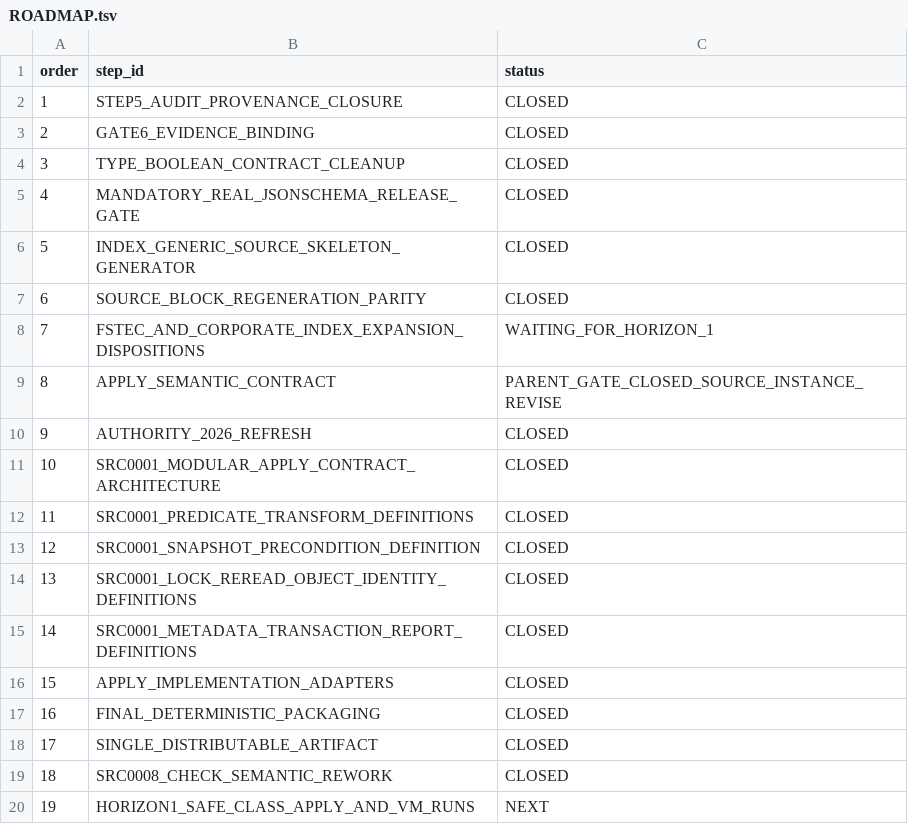
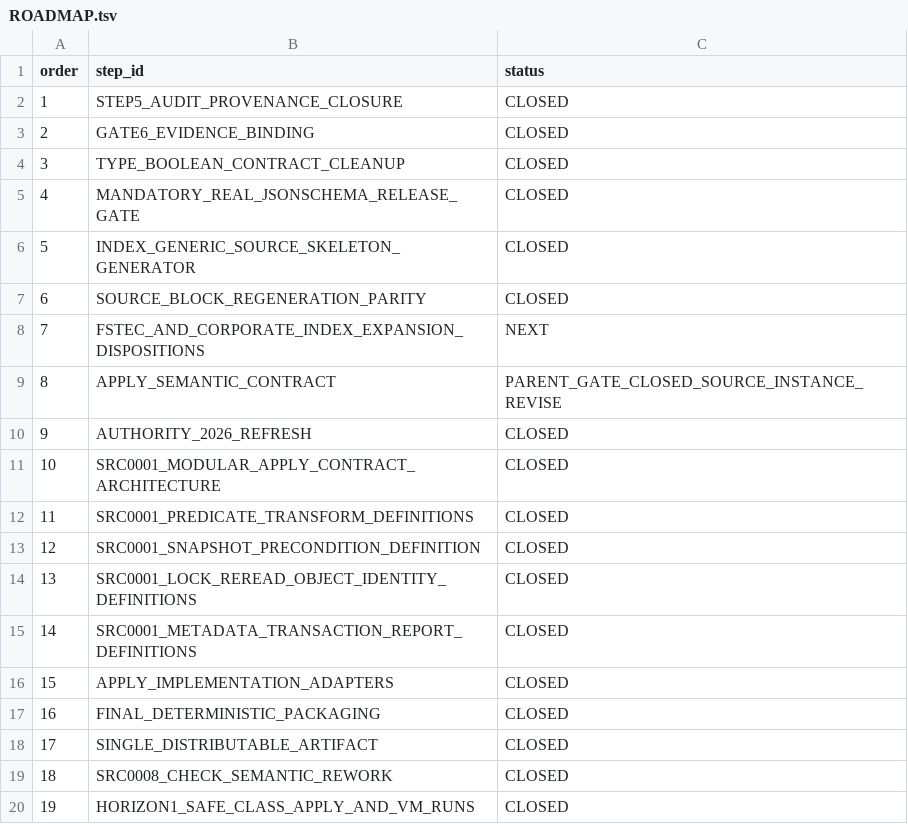
Before and after one commit to rasav65/SecureLinux-Policy, a TSV file: docs/ROADMAP.tsv, drawn as a sheet.

Commit message:
roadmap: горизонт 1 закрыт, NEXT — Step 7B
Было: HORIZON1_SAFE_CLASS_APPLY_AND_VM_RUNS — NEXT, Step 7B —
WAITING_FOR_HORIZON_1, хотя все восемь механизмов APPLY closed и приняты
ВМ-прогонами на семи поддерживаемых средах; класс G7 без APPLY не имел
основания в «Отложено сознательно»; SRC-0008 отложен «до отработки
шаблона механизма», шаблон отработан.

Стало: горизонт 1 — CLOSED, Step 7B — единственный NEXT. APPLY есть у
классов G1, G2, G4, G5, G6; G3 и G7 — вне горизонта 1 с основанием
(нестабильная популяция; решение DP-3; вход root по SSH и политика sudoers
определяются администратором). В ROADMAP.md «восьмисредовый VM-цикл»
заменён на семь поддерживаемых сред. Тесты roadmap-v1 и documentation-v1
переведены на новый статус. Байты продукта не меняются.

```diff
--- a/docs/ROADMAP.tsv
+++ b/docs/ROADMAP.tsv
@@ -7,3 +7,3 @@ order	step_id	status
 6	SOURCE_BLOCK_REGENERATION_PARITY	CLOSED
-7	FSTEC_AND_CORPORATE_INDEX_EXPANSION_DISPOSITIONS	WAITING_FOR_HORIZON_1
+7	FSTEC_AND_CORPORATE_INDEX_EXPANSION_DISPOSITIONS	NEXT
 8	APPLY_SEMANTIC_CONTRACT	PARENT_GATE_CLOSED_SOURCE_INSTANCE_REVISE
@@ -19,2 +19,2 @@ order	step_id	status
 18	SRC0008_CHECK_SEMANTIC_REWORK	CLOSED
-19	HORIZON1_SAFE_CLASS_APPLY_AND_VM_RUNS	NEXT
+19	HORIZON1_SAFE_CLASS_APPLY_AND_VM_RUNS	CLOSED
```
Also changed, not shown: 15 other files.
